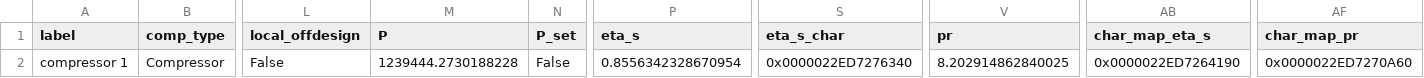
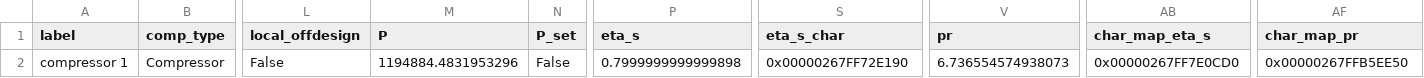
Before and after one commit to NicholasFry/Heat-pump-DH-web-application, a CSV file: heat_pump_water/components/Compressor.csv, drawn as a sheet; only a part is shown, gaps mark what is left out; the diff names each change by its address in the sheet, - before the commit and + after, or states it on an @@ line.

```diff
--- a/heat_pump_water/components/Compressor.csv
+++ b/heat_pump_water/components/Compressor.csv
-M2 (P): 1239444.2730188228
+M2 (P): 1194884.4831953296
-P2 (eta_s): 0.8556342328670954
+P2 (eta_s): 0.7999999999999898
-S2 (eta_s_char): 0x0000022ED7276340
+S2 (eta_s_char): 0x00000267FF72E190
-V2 (pr): 8.202914862840025
+V2 (pr): 6.736554574938073
-AB2 (char_map_eta_s): 0x0000022ED7264190
+AB2 (char_map_eta_s): 0x00000267FF7E0CD0
-AF2 (char_map_pr): 0x0000022ED7270A60
+AF2 (char_map_pr): 0x00000267FFB5EE50
```
Also changed, not shown: heat_pump_water/components/Condenser.csv, heat_pump_water/components/HeatExchanger.csv, 57 other files.
